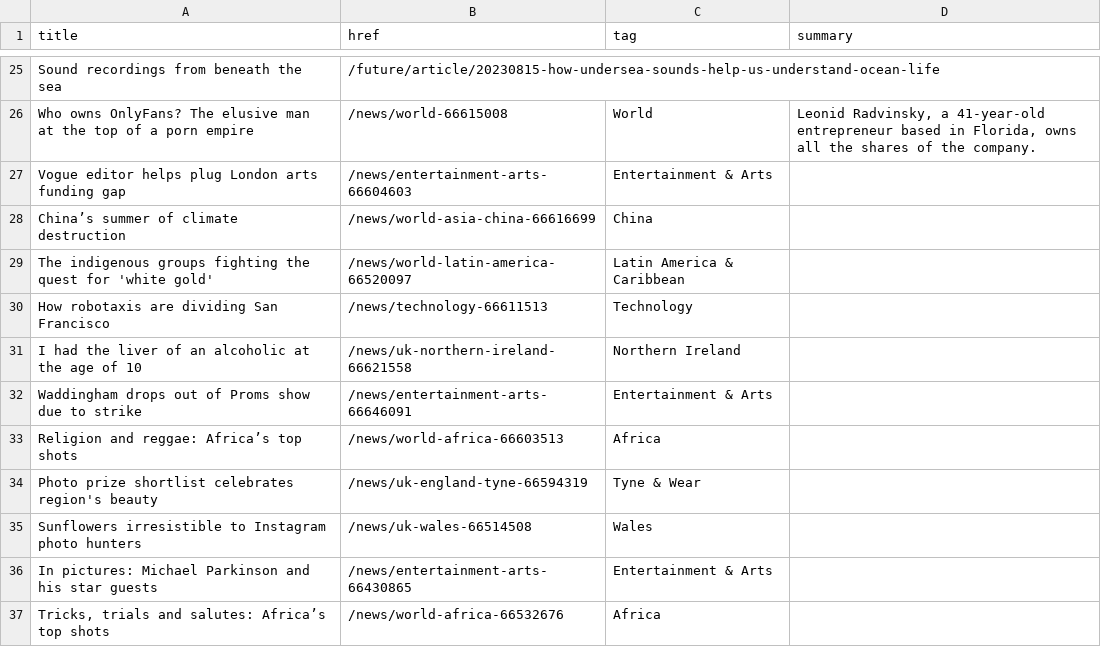
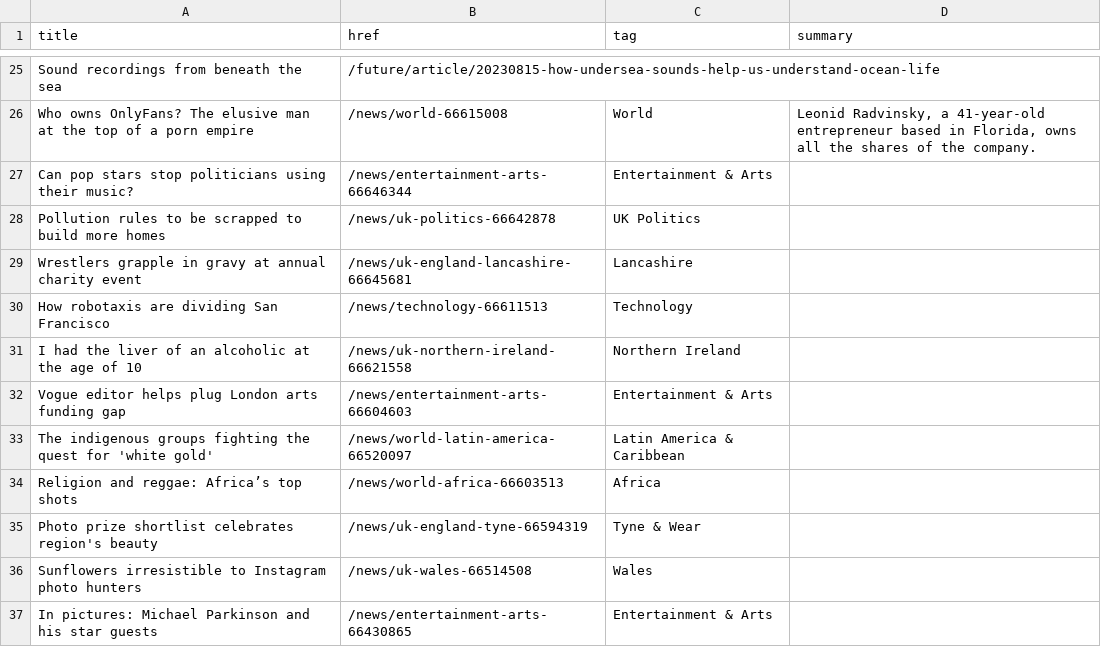
Before and after one commit to jsoma/autoscraper-changes, a CSV file: bbc-headlines.csv, drawn as a sheet; only a part is shown, gaps mark what is left out; the diff covers the shown part only.

```diff
--- a/bbc-headlines.csv
+++ b/bbc-headlines.csv
@@ -26,8 +26,9 @@ Sound recordings from beneath the sea,/future/article/20230815-how-undersea-soun
 Who owns OnlyFans? The elusive man at the top of a porn empire,/news/world-66615008,World,"Leonid Radvinsky, a 41-year-old entrepreneur based in Florida, owns all the shares of the company."
-Vogue editor helps plug London arts funding gap,/news/entertainment-arts-66604603,Entertainment & Arts,
-China’s summer of climate destruction,/news/world-asia-china-66616699,China,
-The indigenous groups fighting the quest for 'white gold',/news/world-latin-america-66520097,Latin America & Caribbean,
+Can pop stars stop politicians using their music?,/news/entertainment-arts-66646344,Entertainment & Arts,
+Pollution rules to be scrapped to build more homes,/news/uk-politics-66642878,UK Politics,
+Wrestlers grapple in gravy at annual charity event,/news/uk-england-lancashire-66645681,Lancashire,
 How robotaxis are dividing San Francisco,/news/technology-66611513,Technology,
 I had the liver of an alcoholic at the age of 10,/news/uk-northern-ireland-66621558,Northern Ireland,
-Waddingham drops out of Proms show due to strike,/news/entertainment-arts-66646091,Entertainment & Arts,
+Vogue editor helps plug London arts funding gap,/news/entertainment-arts-66604603,Entertainment & Arts,
+The indigenous groups fighting the quest for 'white gold',/news/world-latin-america-66520097,Latin America & Caribbean,
 Religion and reggae: Africa’s top shots,/news/world-africa-66603513,Africa,
@@ -36,2 +37 @@ Sunflowers irresistible to Instagram photo hunters,/news/uk-wales-66514508,Wales
 In pictures: Michael Parkinson and his star guests,/news/entertainment-arts-66430865,Entertainment & Arts,
-"Tricks, trials and salutes: Africa’s top shots",/news/world-africa-66532676,Africa,
```
Also changed, not shown: 12 added rows, 12 removed rows, 1 moved row and 6 edited cells elsewhere in this file.
